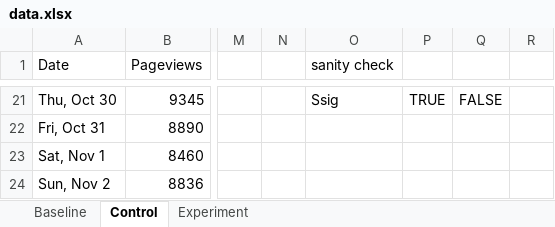
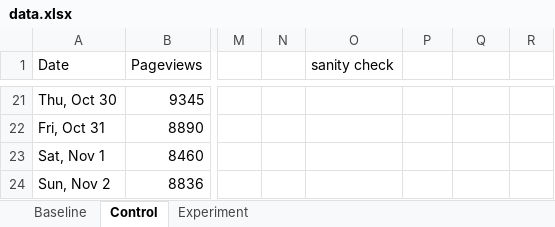
Before and after one commit to gangadhara691/Data-Analyst-NanoDegree, an Excel workbook: P7 ab_test/data.xlsx, sheet Control, drawn as a sheet; only a part is shown, gaps mark what is left out; values as stored, in another font and other column widths than the file's, no borders; the diff covers the shown part only; the diff names each change by its address in the sheet, - before the commit and + after, or states it on an @@ line.

```diff
--- a/P7 ab_test/data.xlsx (sheet Control)
+++ b/P7 ab_test/data.xlsx (sheet Control)
-O21 (sanity check): Ssig
+O21 (sanity check): (empty)
-P21: TRUE
+P21: (empty)
-Q21: FALSE
+Q21: (empty)
```
Also changed, not shown: 32 edited cells elsewhere in this sheet, 14 other files.
